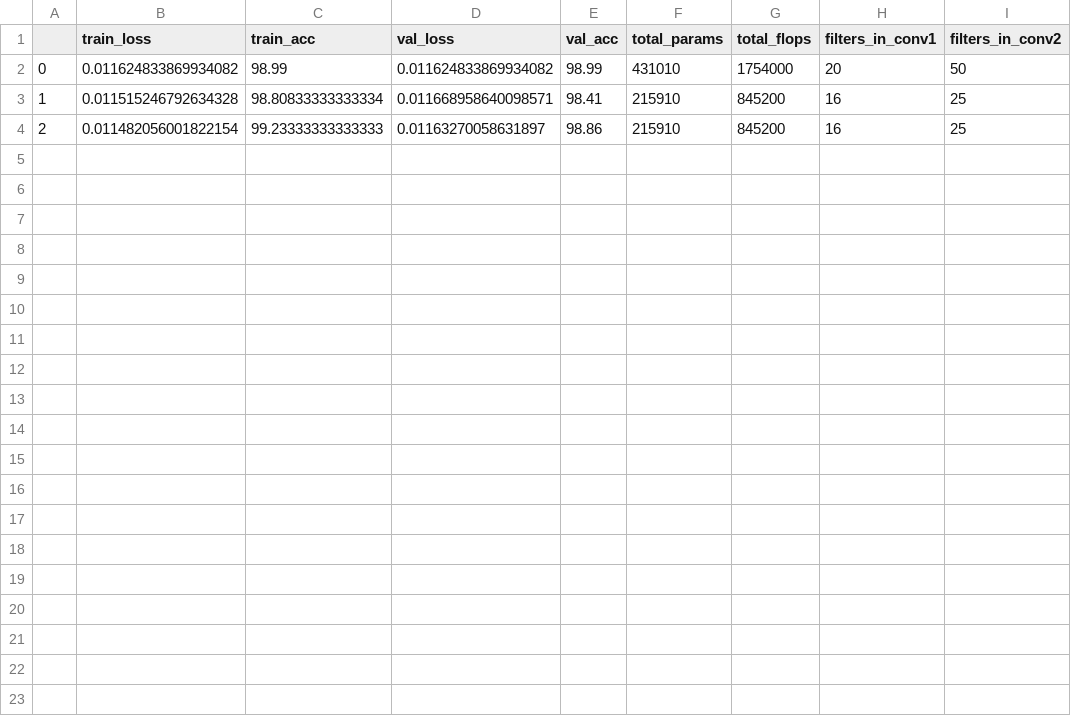
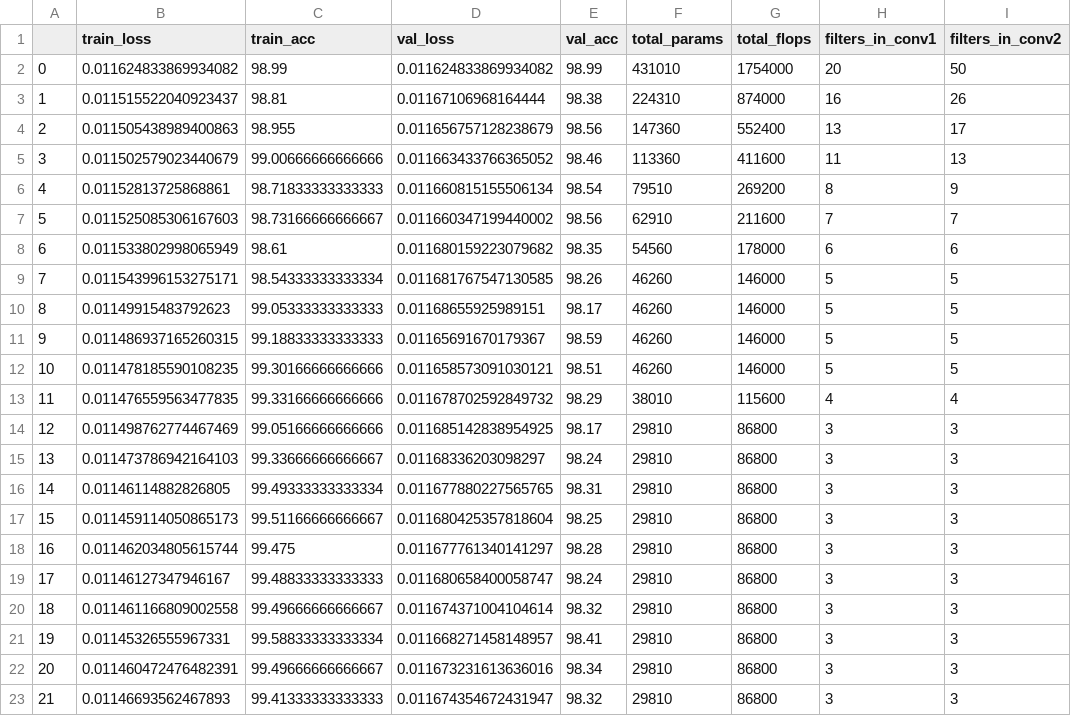
Before and after one commit to AKxy4321/Deep_Model_Compression_PyTorch, a CSV file: results/lenet5_2.csv, drawn as a sheet.

Commit message:
results

```diff
--- a/results/lenet5_2.csv
+++ b/results/lenet5_2.csv
@@ -2,3 +2,22 @@
 0,0.011624833869934082,98.99,0.011624833869934082,98.99,431010,1754000,20,50
-1,0.011515246792634328,98.80833333333334,0.011668958640098571,98.41,215910,845200,16,25
-2,0.011482056001822154,99.23333333333333,0.01163270058631897,98.86,215910,845200,16,25
+1,0.011515522040923437,98.81,0.01167106968164444,98.38,224310,874000,16,26
+2,0.011505438989400863,98.955,0.011656757128238679,98.56,147360,552400,13,17
+3,0.011502579023440679,99.00666666666666,0.011663433766365052,98.46,113360,411600,11,13
+4,0.01152813725868861,98.71833333333333,0.011660815155506134,98.54,79510,269200,8,9
+5,0.011525085306167603,98.73166666666667,0.011660347199440002,98.56,62910,211600,7,7
+6,0.011533802998065949,98.61,0.011680159223079682,98.35,54560,178000,6,6
+7,0.011543996153275171,98.54333333333334,0.011681767547130585,98.26,46260,146000,5,5
+8,0.01149915483792623,99.05333333333333,0.01168655925989151,98.17,46260,146000,5,5
+9,0.011486937165260315,99.18833333333333,0.01165691670179367,98.59,46260,146000,5,5
+10,0.011478185590108235,99.30166666666666,0.011658573091030121,98.51,46260,146000,5,5
+11,0.011476559563477835,99.33166666666666,0.011678702592849732,98.29,38010,115600,4,4
+12,0.011498762774467469,99.05166666666666,0.011685142838954925,98.17,29810,86800,3,3
+13,0.011473786942164103,99.33666666666667,0.01168336203098297,98.24,29810,86800,3,3
+14,0.01146114882826805,99.49333333333334,0.011677880227565765,98.31,29810,86800,3,3
+15,0.011459114050865173,99.51166666666667,0.011680425357818604,98.25,29810,86800,3,3
+16,0.011462034805615744,99.475,0.011677761340141297,98.28,29810,86800,3,3
+17,0.01146127347946167,99.48833333333333,0.011680658400058747,98.24,29810,86800,3,3
+18,0.011461166809002558,99.49666666666667,0.011674371004104614,98.32,29810,86800,3,3
+19,0.01145326555967331,99.58833333333334,0.011668271458148957,98.41,29810,86800,3,3
+20,0.011460472476482391,99.49666666666667,0.011673231613636016,98.34,29810,86800,3,3
+21,0.01146693562467893,99.41333333333333,0.011674354672431947,98.32,29810,86800,3,3
```
Also changed, not shown: 1 other file.
